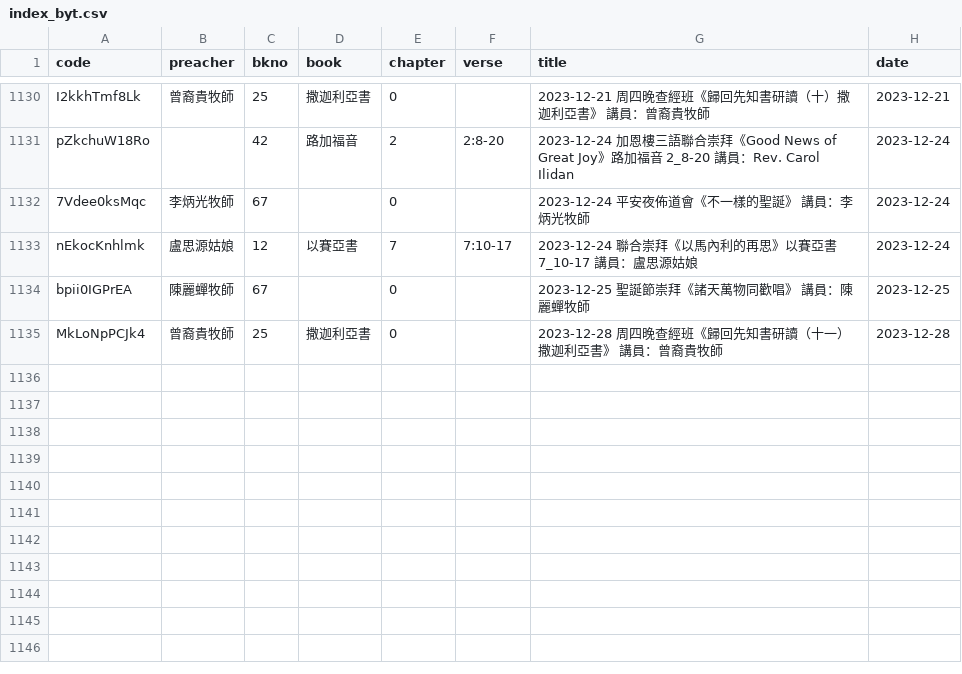
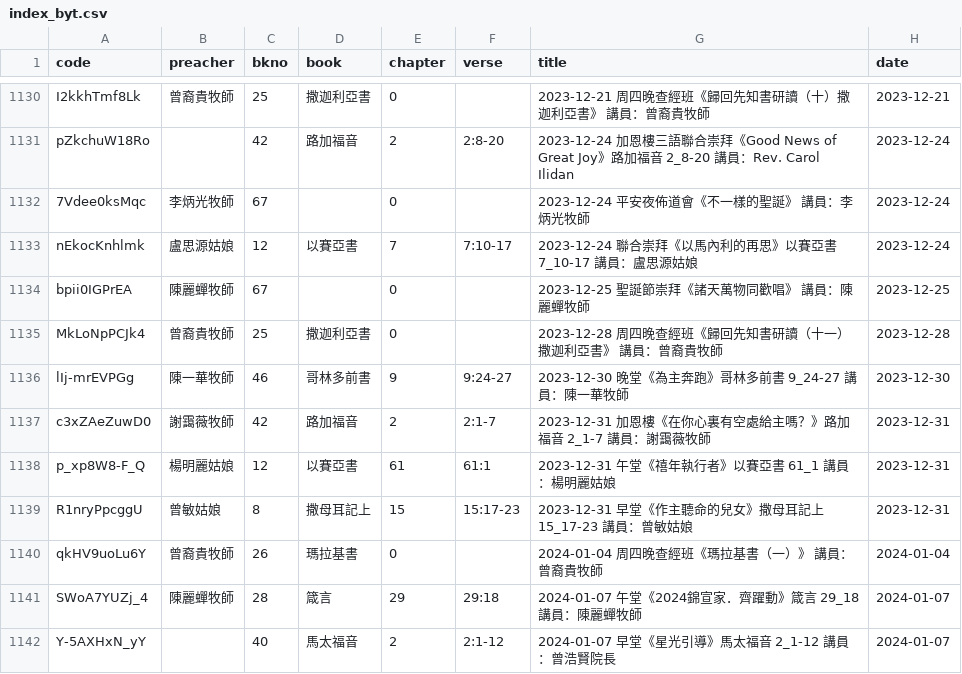
Before and after one commit to michaelchanwahyan/sermon-app, a CSV file: projects/FVC/index_byt.csv, drawn as a sheet; only a part is shown, gaps mark what is left out.

```diff
--- a/projects/FVC/index_byt.csv
+++ b/projects/FVC/index_byt.csv
@@ -1135 +1135,8 @@ bpii0IGPrEA,陳麗蟬牧師,67,,0,,2023-12-25 聖誕節崇拜《諸天萬物同
 MkLoNpPCJk4,曾裔貴牧師,25,撒迦利亞書,0,,2023-12-28 周四晚查經班《歸回先知書研讀（十一）撒迦利亞書》 講員：曾裔貴牧師,2023-12-28
+lIj-mrEVPGg,陳一華牧師,46,哥林多前書,9,9:24-27,2023-12-30 晚堂《為主奔跑》哥林多前書 9_24-27 講員：陳一華牧師,2023-12-30
+c3xZAeZuwD0,謝靄薇牧師,42,路加福音,2,2:1-7,2023-12-31 加恩樓《在你心裏有空處給主嗎？》路加福音 2_1-7 講員：謝靄薇牧師,2023-12-31
+p_xp8W8-F_Q,楊明麗姑娘,12,以賽亞書,61,61:1,2023-12-31 午堂《禧年執行者》以賽亞書 61_1 講員：楊明麗姑娘,2023-12-31
+R1nryPpcggU,曾敏姑娘,8,撒母耳記上,15,15:17-23,2023-12-31 早堂《作主聽命的兒女》撒母耳記上 15_17-23 講員：曾敏姑娘,2023-12-31
+qkHV9uoLu6Y,曾裔貴牧師,26,瑪拉基書,0,,2024-01-04 周四晚查經班《瑪拉基書（一）》 講員：曾裔貴牧師,2024-01-04
+SWoA7YUZj_4,陳麗蟬牧師,28,箴言,29,29:18,2024-01-07 午堂《2024錦宣家．齊躍動》箴言 29_18 講員：陳麗蟬牧師,2024-01-07
+Y-5AXHxN_yY,,40,馬太福音,2,2:1-12,2024-01-07 早堂《星光引導》馬太福音 2_1-12 講員：曾浩賢院長,2024-01-07
```
Also changed, not shown: projects/ACSMHK/index_byn.csv, projects/FVC/index_byb.csv, 11 other files.
